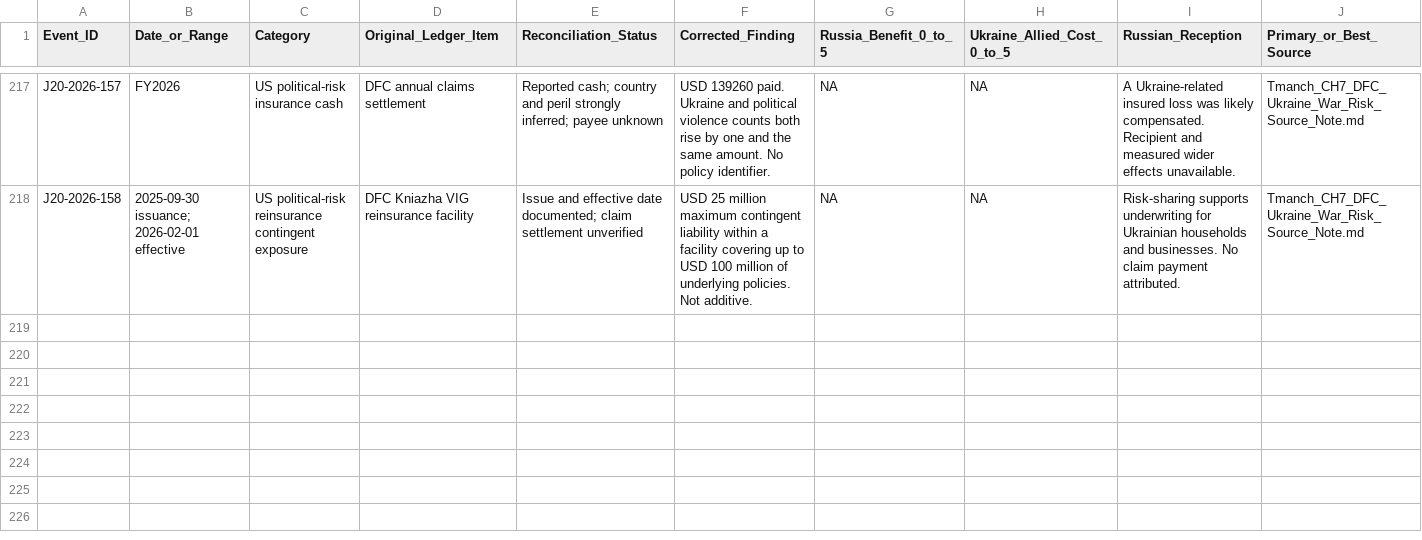
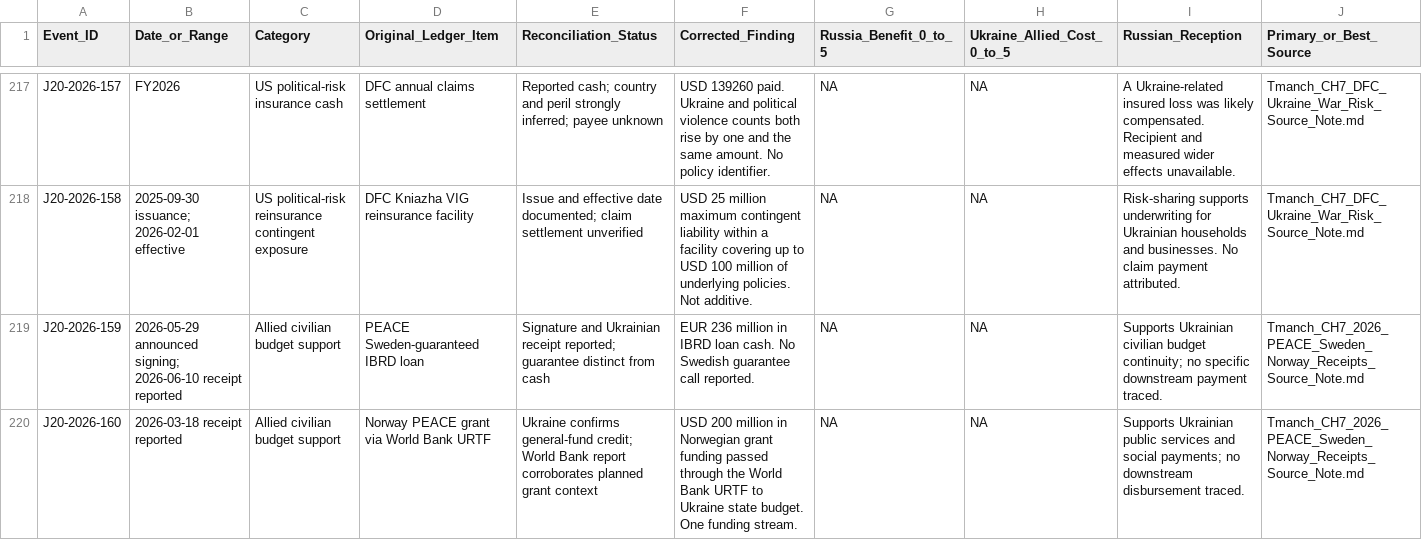
Before and after one commit to mfreeze77/DJT, a CSV file: research-library/Tmanch_CH7_J20_event_ledger.csv, drawn as a sheet; only a part is shown, gaps mark what is left out; rows hold the shown columns only; the diff names each change by its address in the sheet, - before the commit and + after, or states it on an @@ line.

Commit message:
Separate PEACE loan guarantee from Norwegian grant cash

```diff
--- a/research-library/Tmanch_CH7_J20_event_ledger.csv
+++ b/research-library/Tmanch_CH7_J20_event_ledger.csv
+row 219: J20-2026-159 | 2026-05-29 announced signing; 2026-06-10 receipt reported | Allied civilian budget support | PEACE Sweden-guaranteed IBRD loan | Signature and Ukrainian receipt reported; guarantee distinct from cash | EUR 236 million in IBRD loan cash. No Swedish guarantee call reported. | NA | NA | Supports Ukrainian civilian budget continuity; no specific downstream payment traced. | Tmanch_CH7_2026_PEACE_Sweden_Norway_Receipts_Source_Note.md
+row 220: J20-2026-160 | 2026-03-18 receipt reported | Allied civilian budget support | Norway PEACE grant via World Bank URTF | Ukraine confirms general-fund credit; World Bank report corroborates planned grant context | USD 200 million in Norwegian grant funding passed through the World Bank URTF to Ukraine state budget. One funding stream. | NA | NA | Supports Ukrainian public services and social payments; no downstream disbursement traced. | Tmanch_CH7_2026_PEACE_Sweden_Norway_Receipts_Source_Note.md
```
Also changed, not shown: 2 other files.
